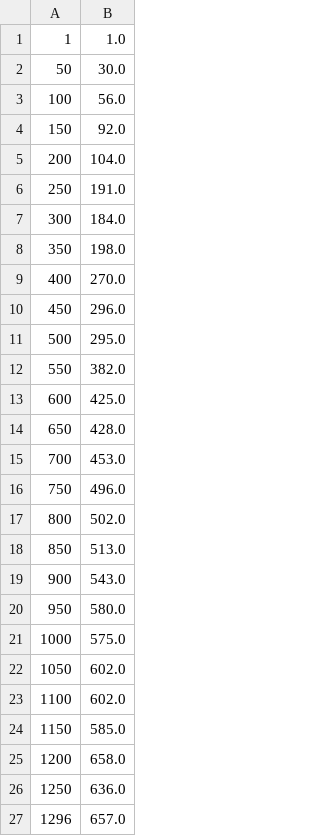
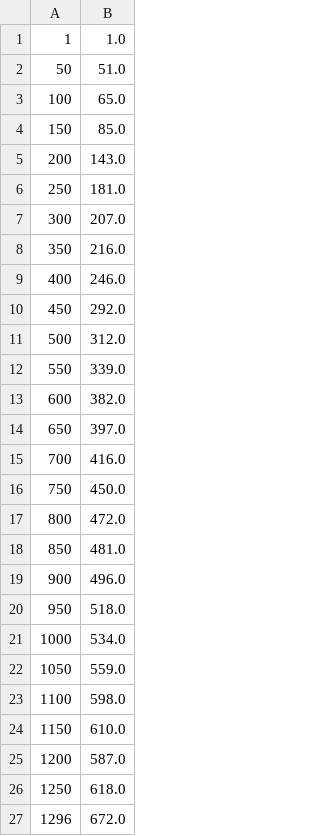
Before and after one commit to besnas/decision_tree, a CSV file: output/node_averages_car.csv, drawn as a sheet.

```diff
--- a/output/node_averages_car.csv
+++ b/output/node_averages_car.csv
@@ -1,27 +1,27 @@
 1,1.0
-50,30.0
-100,56.0
-150,92.0
-200,104.0
-250,191.0
-300,184.0
-350,198.0
-400,270.0
-450,296.0
-500,295.0
-550,382.0
-600,425.0
-650,428.0
-700,453.0
-750,496.0
-800,502.0
-850,513.0
-900,543.0
-950,580.0
-1000,575.0
-1050,602.0
-1100,602.0
-1150,585.0
-1200,658.0
-1250,636.0
-1296,657.0
+50,51.0
+100,65.0
+150,85.0
+200,143.0
+250,181.0
+300,207.0
+350,216.0
+400,246.0
+450,292.0
+500,312.0
+550,339.0
+600,382.0
+650,397.0
+700,416.0
+750,450.0
+800,472.0
+850,481.0
+900,496.0
+950,518.0
+1000,534.0
+1050,559.0
+1100,598.0
+1150,610.0
+1200,587.0
+1250,618.0
+1296,672.0
```
Also changed, not shown: output/correct_averages_car.csv, output/percents_car.csv, 2 other files.
